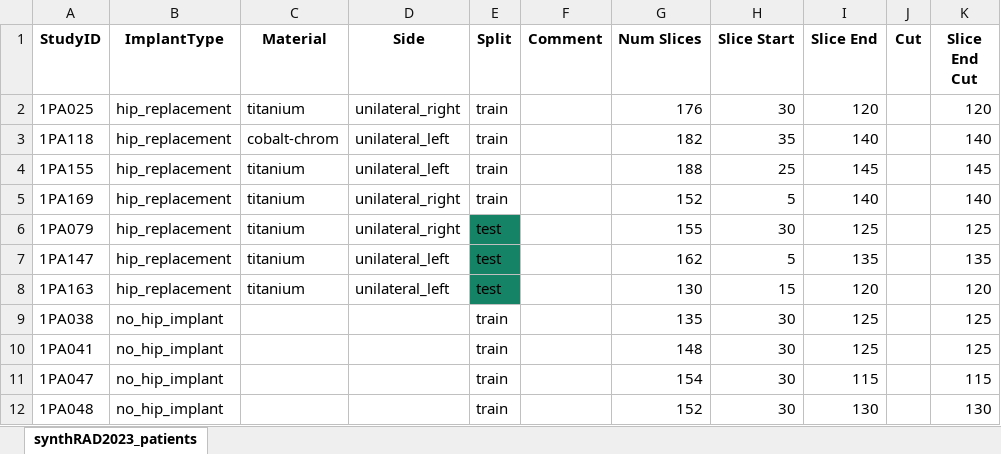
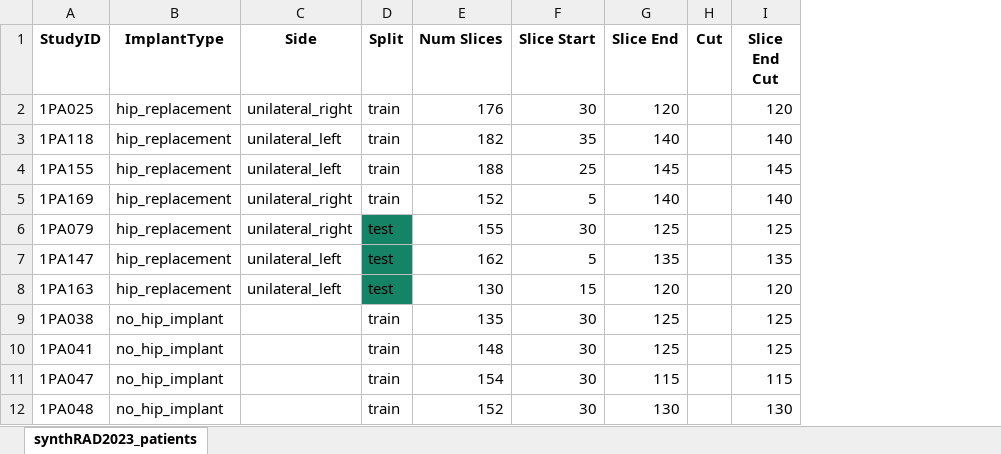
Before and after one commit to medical-physics-usz/sct-implants, an Excel workbook: data/synthRAD2023/synthRAD_2023_dataset.xlsx, sheet synthRAD2023_patients, drawn as a sheet; only a part is shown; values as stored, in another font and other column widths than the file's, no borders; conditional formats not drawn; the diff names each change by its address in the sheet, - before the commit and + after, or states it on an @@ line.

Commit message:
Add synthRAD data processing

```diff
--- a/data/synthRAD2023/synthRAD_2023_dataset.xlsx (sheet synthRAD2023_patients)
+++ b/data/synthRAD2023/synthRAD_2023_dataset.xlsx (sheet synthRAD2023_patients)
-column C (Material), rows 2-8: titanium | cobalt-chrom | titanium | titanium | titanium | titanium | titanium
-column F (Comment), empty
```
Also changed, not shown: formulas that keep their value, 3 other files.
